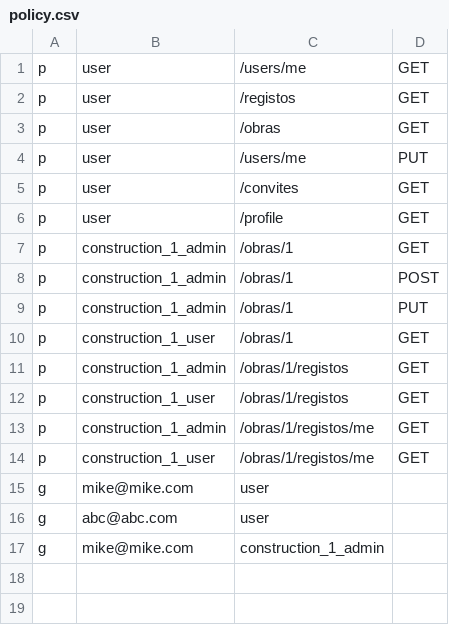
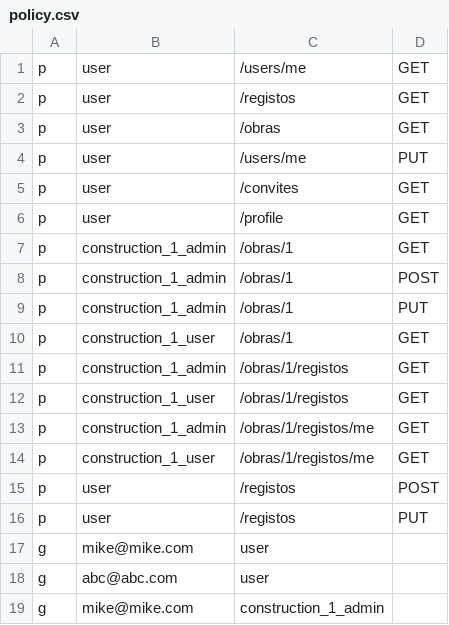
Before and after one commit to mikemreira/ProjetoESeminario_G5, a CSV file: src/main/resources/policy.csv, drawn as a sheet.

```diff
--- a/src/main/resources/policy.csv
+++ b/src/main/resources/policy.csv
@@ -14,2 +14,4 @@ p, construction_1_admin, /obras/1/registos/me, GET
 p, construction_1_user, /obras/1/registos/me, GET
+p, user, /registos, POST
+p, user, /registos, PUT
 g, mike@mike.com, user
```
Also changed, not shown: 6 other files.
